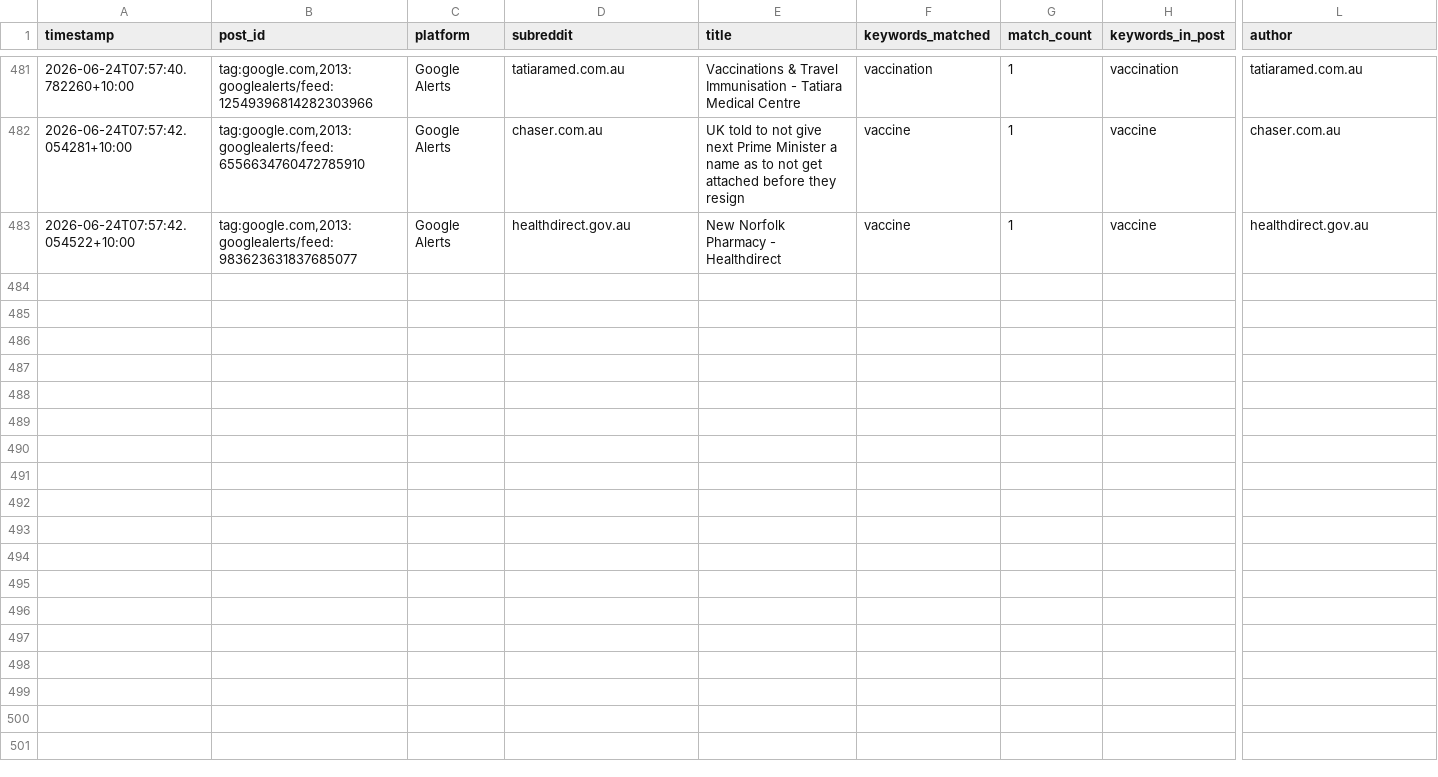
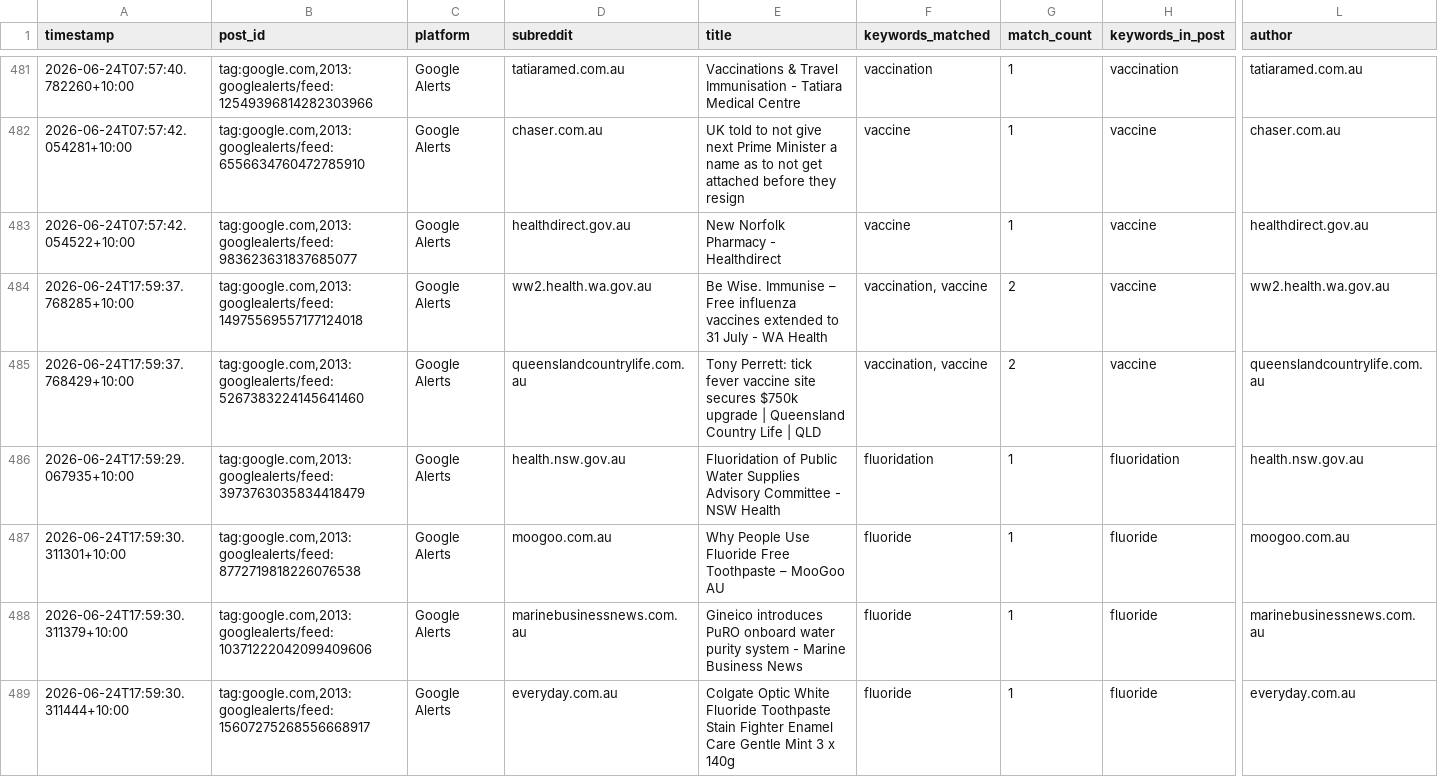
Before and after one commit to EP04/disinformation-tracker, a CSV file: google_alerts_results_all.csv, drawn as a sheet; only a part is shown, gaps mark what is left out; rows hold the shown columns only; the diff covers the shown part only; the diff names each change by its address in the sheet, - before the commit and + after, or states it on an @@ line.

```diff
--- a/google_alerts_results_all.csv
+++ b/google_alerts_results_all.csv
+row 484: 2026-06-24T17:59:37.768285+10:00 | tag:google.com,2013:googlealerts/feed:14975569557177124018 | Google Alerts | ww2.health.wa.gov.au | Be Wise. Immunise – Free influenza vaccines extended to 31 July - WA Health | vaccination, vaccine | 2 | vaccine | ww2.health.wa.gov.au
+row 485: 2026-06-24T17:59:37.768429+10:00 | tag:google.com,2013:googlealerts/feed:5267383224145641460 | Google Alerts | queenslandcountrylife.com.au | Tony Perrett: tick fever vaccine site secures $750k upgrade | Queensland Country Life | QLD | vaccination, vaccine | 2 | vaccine | queenslandcountrylife.com.au
+row 486: 2026-06-24T17:59:29.067935+10:00 | tag:google.com,2013:googlealerts/feed:3973763035834418479 | Google Alerts | health.nsw.gov.au | Fluoridation of Public Water Supplies Advisory Committee - NSW Health | fluoridation | 1 | fluoridation | health.nsw.gov.au
+row 487: 2026-06-24T17:59:30.311301+10:00 | tag:google.com,2013:googlealerts/feed:8772719818226076538 | Google Alerts | moogoo.com.au | Why People Use Fluoride Free Toothpaste – MooGoo AU | fluoride | 1 | fluoride | moogoo.com.au
+row 488: 2026-06-24T17:59:30.311379+10:00 | tag:google.com,2013:googlealerts/feed:10371222042099409606 | Google Alerts | marinebusinessnews.com.au | Gineico introduces PuRO onboard water purity system - Marine Business News | fluoride | 1 | fluoride | marinebusinessnews.com.au
+row 489: 2026-06-24T17:59:30.311444+10:00 | tag:google.com,2013:googlealerts/feed:15607275268556668917 | Google Alerts | everyday.com.au | Colgate Optic White Fluoride Toothpaste Stain Fighter Enamel Care Gentle Mint 3 x 140g | fluoride | 1 | fluoride | everyday.com.au
```
Also changed, not shown: 6 added rows elsewhere in this file, 1 other file.
